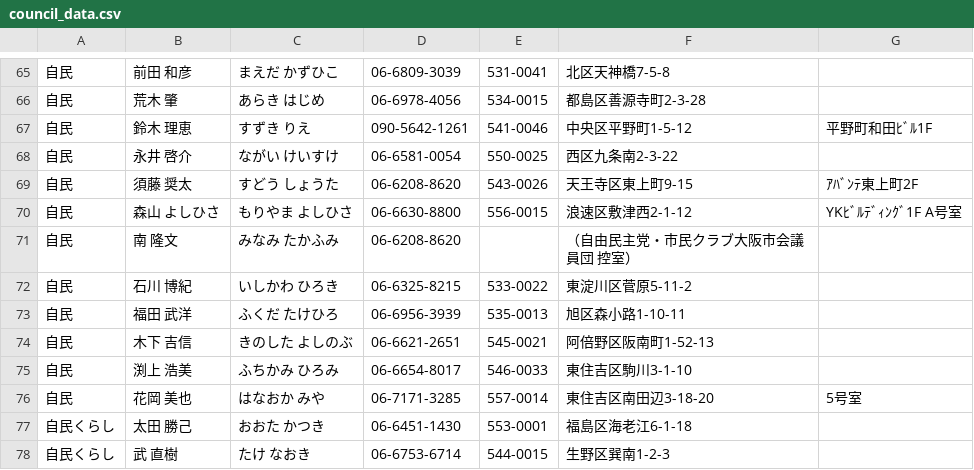
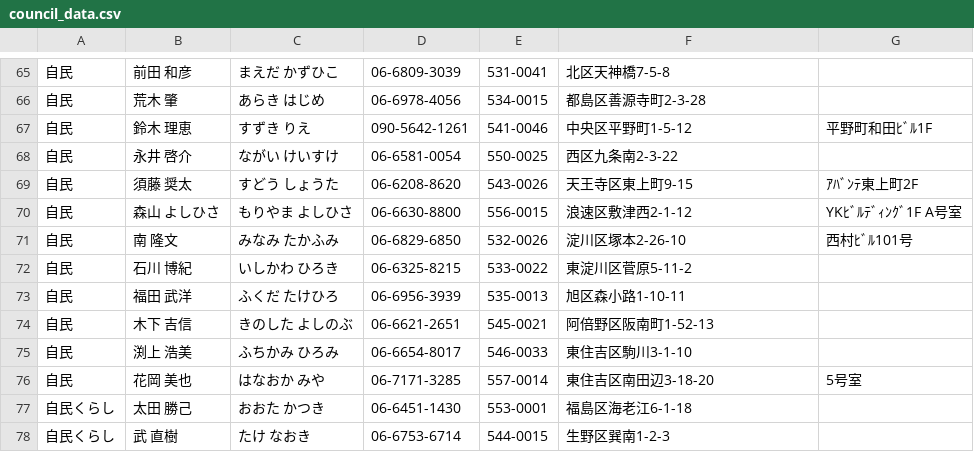
Before and after one commit to tadakazu1972/osakacity01, a CSV file: v1.1/council_data.csv, drawn as a sheet; only a part is shown, gaps mark what is left out.

```diff
--- a/v1.1/council_data.csv
+++ b/v1.1/council_data.csv
@@ -70,3 +70,3 @@
 自民,森山　よしひさ,もりやま　よしひさ,06-6630-8800,556-0015,浪速区敷津西2-1-12,YKﾋﾞﾙﾃﾞｨﾝｸﾞ1F A号室
-自民,南　隆文,みなみ　たかふみ,06-6208-8620,,（自由民主党・市民クラブ大阪市会議員団　控室）,
+自民,南　隆文,みなみ　たかふみ,06-6829-6850,532-0026,淀川区塚本2-26-10,西村ﾋﾞﾙ101号
 自民,石川　博紀,いしかわ　ひろき,06-6325-8215,533-0022,東淀川区菅原5-11-2,
```
Also changed, not shown: v1.1/ku_data.csv, 1 other file.
